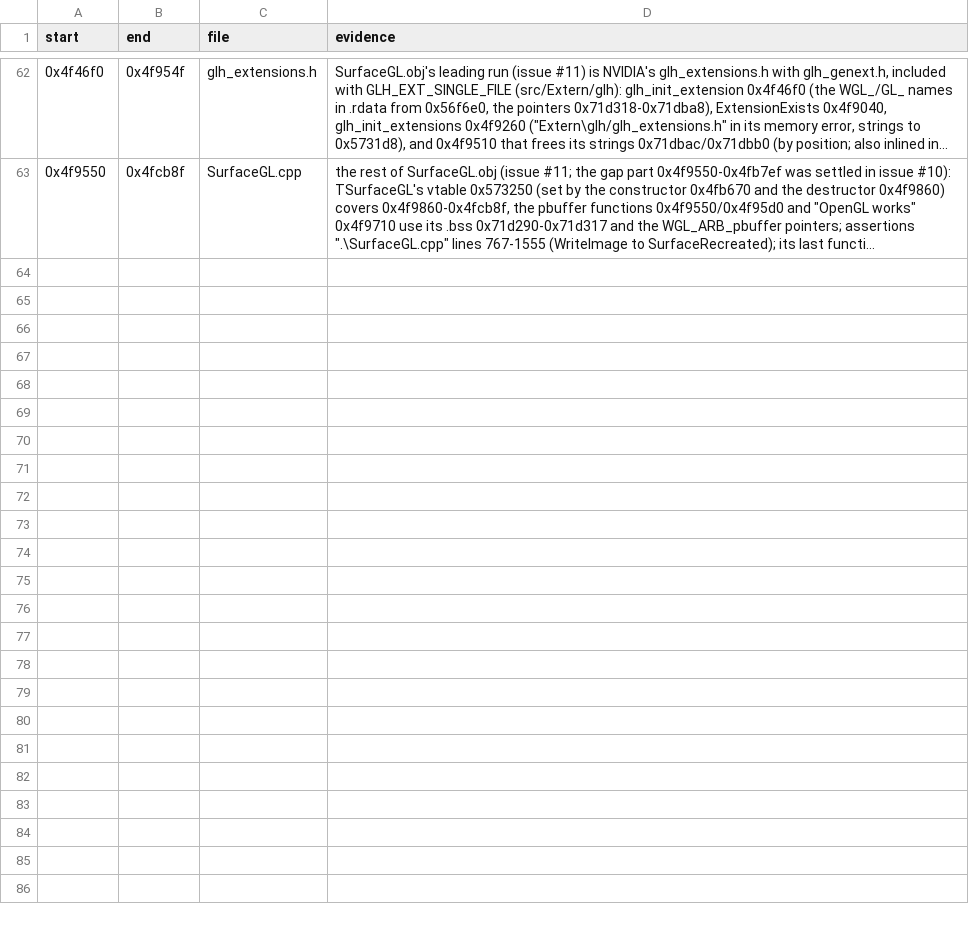
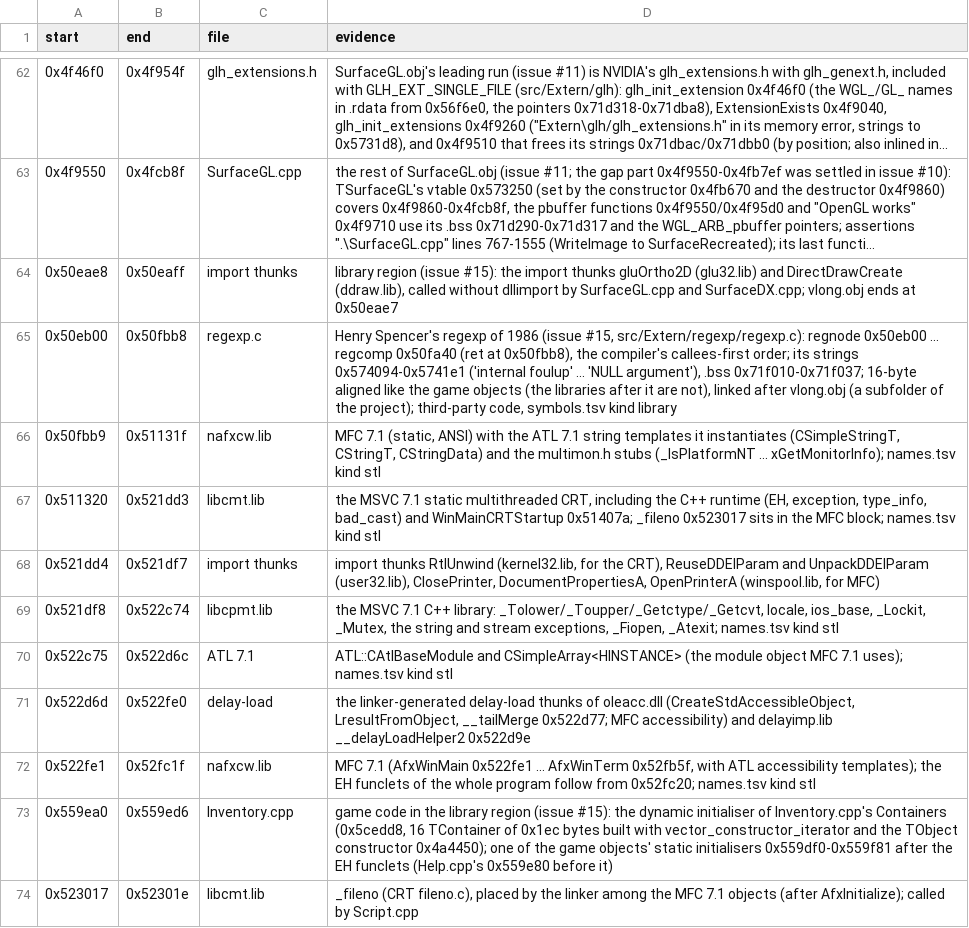
Before and after one commit to Coldensjo/Patella, a TSV file: file-ranges.tsv, drawn as a sheet; only a part is shown, gaps mark what is left out; long unchanged cells end in …; the diff names each change by its address in the sheet, - before the commit and + after, or states it on an @@ line.

```diff
--- a/file-ranges.tsv
+++ b/file-ranges.tsv
+row 64: 0x50eae8 | 0x50eaff | import thunks | library region (issue #15): the import thunks gluOrtho2D (glu32.lib) and DirectDrawCreate (ddraw.lib), called without dllimport by SurfaceGL.cpp and SurfaceDX.cpp; vlong.obj ends at 0x50eae7
+row 65: 0x50eb00 | 0x50fbb8 | regexp.c | Henry Spencer's regexp of 1986 (issue #15, src/Extern/regexp/regexp.c): regnode 0x50eb00 ... regcomp 0x50fa40 (ret at 0x50fbb8), the compiler's callees-first order; its strings 0x574094-0x5741e1 ('internal foulup' ... 'NULL argument'), .bss 0x71f010-0x71f037; 16-byte aligned like the game objects (the libraries after it are not), linked after vlong.obj (a subfolder of the project); third-party code, symbols.tsv kind library
+row 66: 0x50fbb9 | 0x51131f | nafxcw.lib | MFC 7.1 (static, ANSI) with the ATL 7.1 string templates it instantiates (CSimpleStringT, CStringT, CStringData) and the multimon.h stubs (_IsPlatformNT ... xGetMonitorInfo); names.tsv kind stl
+row 67: 0x511320 | 0x521dd3 | libcmt.lib | the MSVC 7.1 static multithreaded CRT, including the C++ runtime (EH, exception, type_info, bad_cast) and WinMainCRTStartup 0x51407a; _fileno 0x523017 sits in the MFC block; names.tsv kind stl
+row 68: 0x521dd4 | 0x521df7 | import thunks | import thunks RtlUnwind (kernel32.lib, for the CRT), ReuseDDElParam and UnpackDDElParam (user32.lib), ClosePrinter, DocumentPropertiesA, OpenPrinterA (winspool.lib, for MFC)
+row 69: 0x521df8 | 0x522c74 | libcpmt.lib | the MSVC 7.1 C++ library: _Tolower/_Toupper/_Getctype/_Getcvt, locale, ios_base, _Lockit, _Mutex, the string and stream exceptions, _Fiopen, _Atexit; names.tsv kind stl
+row 70: 0x522c75 | 0x522d6c | ATL 7.1 | ATL::CAtlBaseModule and CSimpleArray<HINSTANCE> (the module object MFC 7.1 uses); names.tsv kind stl
+row 71: 0x522d6d | 0x522fe0 | delay-load | the linker-generated delay-load thunks of oleacc.dll (CreateStdAccessibleObject, LresultFromObject, __tailMerge 0x522d77; MFC accessibility) and delayimp.lib __delayLoadHelper2 0x522d9e
+row 72: 0x522fe1 | 0x52fc1f | nafxcw.lib | MFC 7.1 (AfxWinMain 0x522fe1 ... AfxWinTerm 0x52fb5f, with ATL accessibility templates); the EH funclets of the whole program follow from 0x52fc20; names.tsv kind stl
+row 73: 0x559ea0 | 0x559ed6 | Inventory.cpp | game code in the library region (issue #15): the dynamic initialiser of Inventory.cpp's Containers (0x5cedd8, 16 TContainer of 0x1ec bytes built with vector_constructor_iterator and the TObject constructor 0x4a4450); one of the game objects' static initialisers 0x559df0-0x559f81 after the EH funclets (Help.cpp's 0x559e80 before it)
+row 74: 0x523017 | 0x52301e | libcmt.lib | _fileno (CRT fileno.c), placed by the linker among the MFC 7.1 objects (after AfxInitialize); called by Script.cpp
```
Also changed, not shown: 19 other files.
